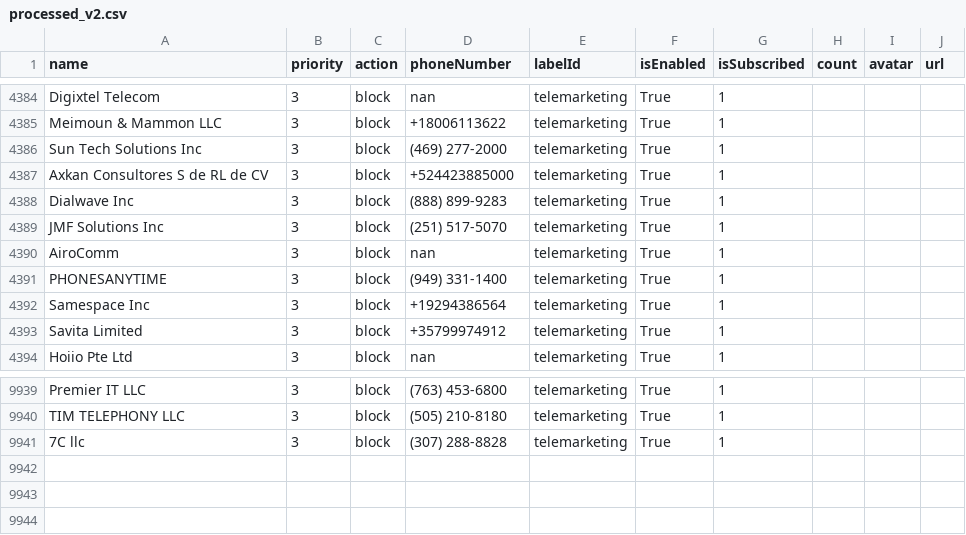
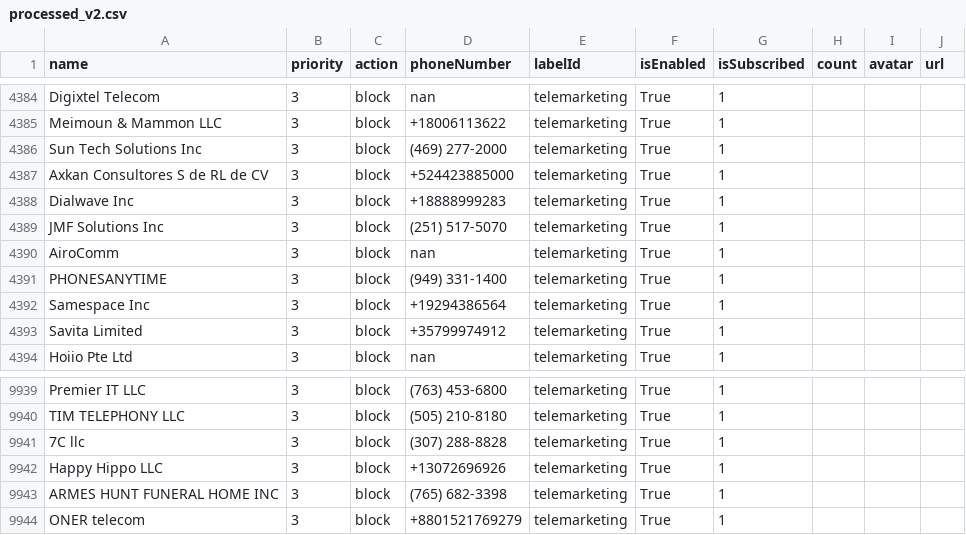
Before and after one commit to haygcao/vccard, a CSV file: US/processed_v2.csv, drawn as a sheet; only a part is shown, gaps mark what is left out.

```diff
--- a/US/processed_v2.csv
+++ b/US/processed_v2.csv
@@ -4387,3 +4387,3 @@ Sun Tech Solutions Inc,3,block,(469) 277-2000,telemarketing,True,1,,,
 Axkan Consultores S de RL de CV,3,block,+524423885000,telemarketing,True,1,,,
-Dialwave Inc,3,block,(888) 899-9283,telemarketing,True,1,,,
+Dialwave Inc,3,block,+18888999283,telemarketing,True,1,,,
 JMF Solutions Inc,3,block,(251) 517-5070,telemarketing,True,1,,,
@@ -9941 +9941,4 @@ TIM TELEPHONY LLC,3,block,(505) 210-8180,telemarketing,True,1,,,
 7C llc,3,block,(307) 288-8828,telemarketing,True,1,,,
+Happy Hippo LLC,3,block,+13072696926,telemarketing,True,1,,,
+ARMES HUNT FUNERAL HOME INC,3,block,(765) 682-3398,telemarketing,True,1,,,
+ONER telecom,3,block,+8801521769279,telemarketing,True,1,,,
```
Also changed, not shown: US/processed_data.csv.
